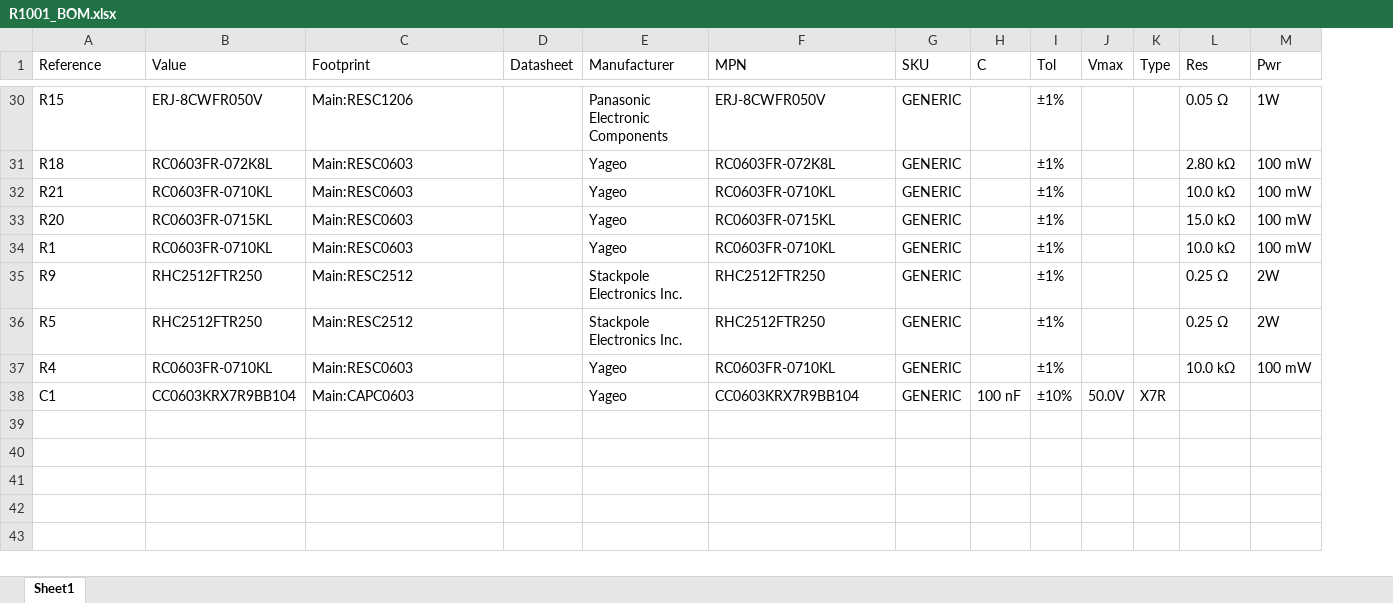
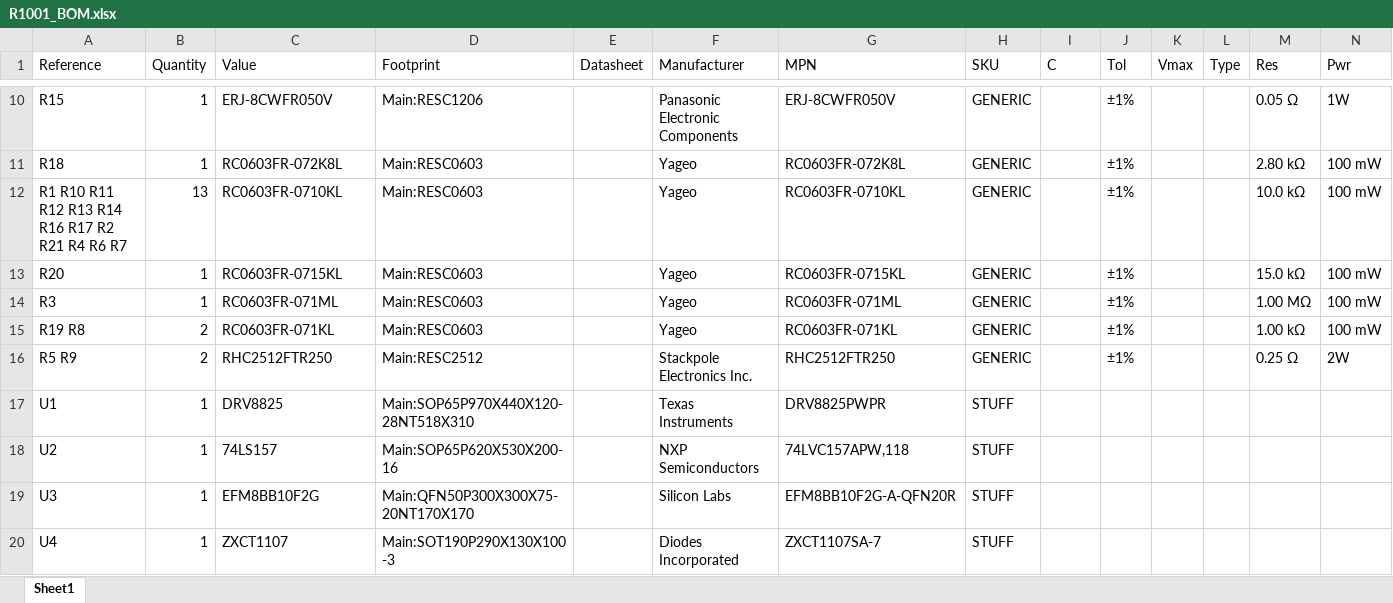
Before and after one commit to pluggee/R1001, an Excel workbook: pcb/R1001_BOM.xlsx, sheet Sheet1, drawn as a sheet; only a part is shown, gaps mark what is left out; values as stored, in another font and other column widths than the file's, no borders; removed rows and columns are numbered as before the commit, all else as after; the diff covers the shown part only; the diff names each change by its address in the sheet, - before the commit and + after, or states it on an @@ line.

Commit message:
fixed BOM, marked RC parts GENERIC

```diff
--- a/pcb/R1001_BOM.xlsx (sheet Sheet1)
+++ b/pcb/R1001_BOM.xlsx (sheet Sheet1)
+column B (Quantity), rows 10-13: 1 | 1 | 13 | 1; rows 15-16: 2 | 2
-A12 (Reference): R21
+A12 (Reference): R1 R10 R11 R12 R13 R14 R16 R17 R2 R21 R4 R6 R7
@@ row 13 moved to row 14: R3 @@
-A15 (Reference): R1
+A15 (Reference): R19 R8
-C15 (Value): RC0603FR-0710KL
+C15 (Value): RC0603FR-071KL
-G15 (MPN): RC0603FR-0710KL
+G15 (MPN): RC0603FR-071KL
-M15 (Res): 10.0 kΩ
+M15 (Res): 1.00 kΩ
-A16 (Reference): R9
+A16 (Reference): R5 R9
-row 36: R5 | RHC2512FTR250 | Main:RESC2512 |  | Stackpole Electronics Inc. | RHC2512FTR250 | GENERIC |  | ±1% |  |  | 0.25 Ω | 2W
-row 37: R4 | RC0603FR-0710KL | Main:RESC0603 |  | Yageo | RC0603FR-0710KL | GENERIC |  | ±1% |  |  | 10.0 kΩ | 100 mW
-row 38: C1 | CC0603KRX7R9BB104 | Main:CAPC0603 |  | Yageo | CC0603KRX7R9BB104 | GENERIC | 100 nF | ±10% | 50.0V | X7R
@@ row 2 moved to row 17: U1 @@
@@ row 8 moved to row 18: U2 @@
@@ row 3 moved to row 19: U3 @@
@@ row 9 moved to row 20: U4 @@
```
Also changed, not shown: 6 added rows, 21 removed rows and 1 edited cell elsewhere in this sheet, 4 other files.
